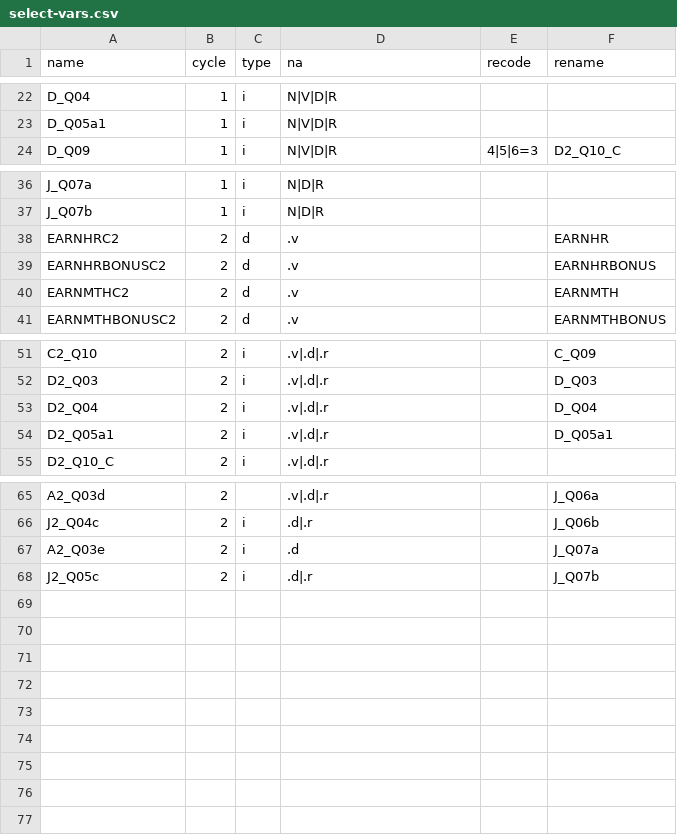
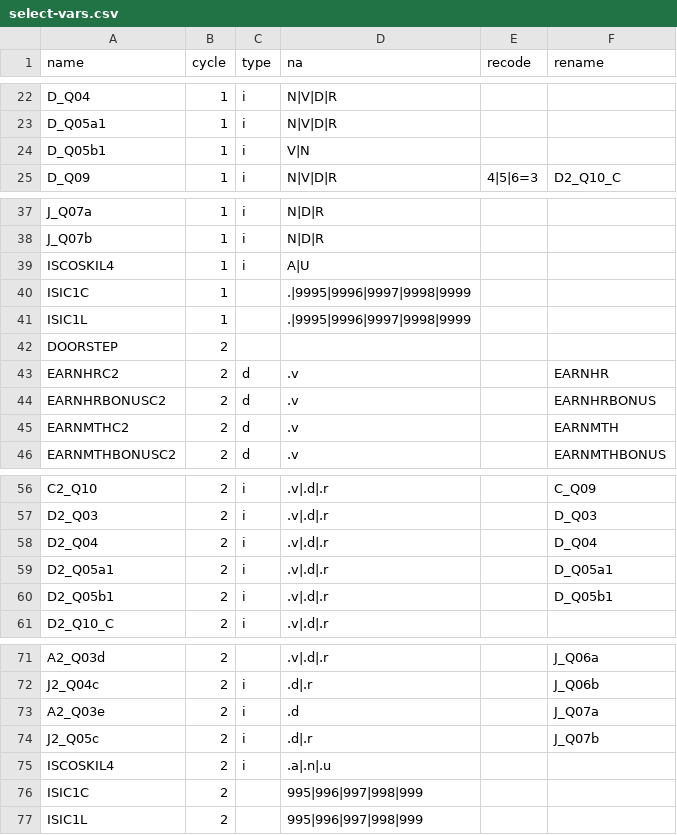
Before and after one commit to jcpernias/piaac-es, a CSV file: data-raw/select-vars.csv, drawn as a sheet; only a part is shown, gaps mark what is left out.

Commit message:
Add doorstep interview variable

```diff
--- a/data-raw/select-vars.csv
+++ b/data-raw/select-vars.csv
@@ -23,2 +23,3 @@ D_Q04,1,i,N|V|D|R,,
 D_Q05a1,1,i,N|V|D|R,,
+D_Q05b1,1,i,V|N,,
 D_Q09,1,i,N|V|D|R,4|5|6=3,D2_Q10_C
@@ -37,2 +38,6 @@ J_Q07a,1,i,N|D|R,,
 J_Q07b,1,i,N|D|R,,
+ISCOSKIL4,1,i,A|U,,
+ISIC1C,1,,.|9995|9996|9997|9998|9999,,
+ISIC1L,1,,.|9995|9996|9997|9998|9999,,
+DOORSTEP,2,,,,
 EARNHRC2,2,d,.v,,EARNHR
@@ -54,2 +59,3 @@ D2_Q04,2,i,.v|.d|.r,,D_Q04
 D2_Q05a1,2,i,.v|.d|.r,,D_Q05a1
+D2_Q05b1,2,i,.v|.d|.r,,D_Q05b1
 D2_Q10_C,2,i,.v|.d|.r,,
@@ -68 +74,4 @@ A2_Q03e,2,i,.d,,J_Q07a
 J2_Q05c,2,i,.d|.r,,J_Q07b
+ISCOSKIL4,2,i,.a|.n|.u,,
+ISIC1C,2,,995|996|997|998|999,,
+ISIC1L,2,,995|996|997|998|999,,
```
Also changed, not shown: 1 other file.
